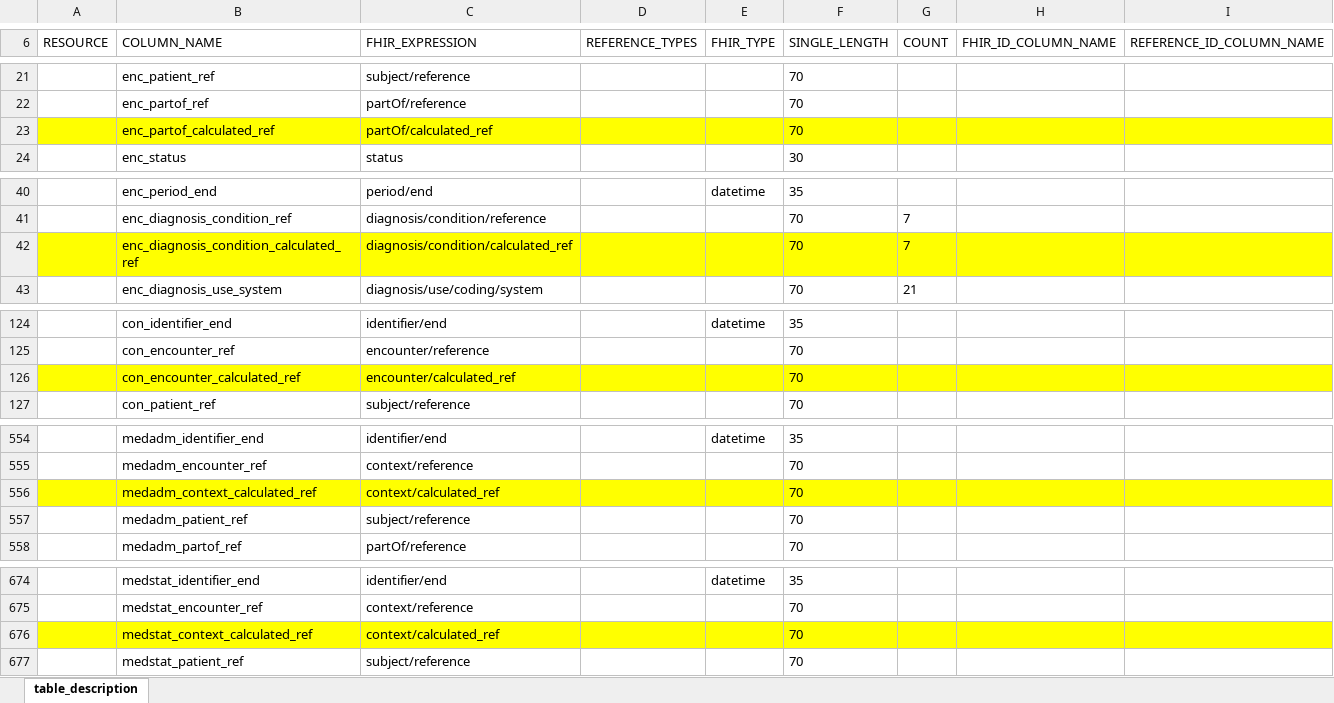
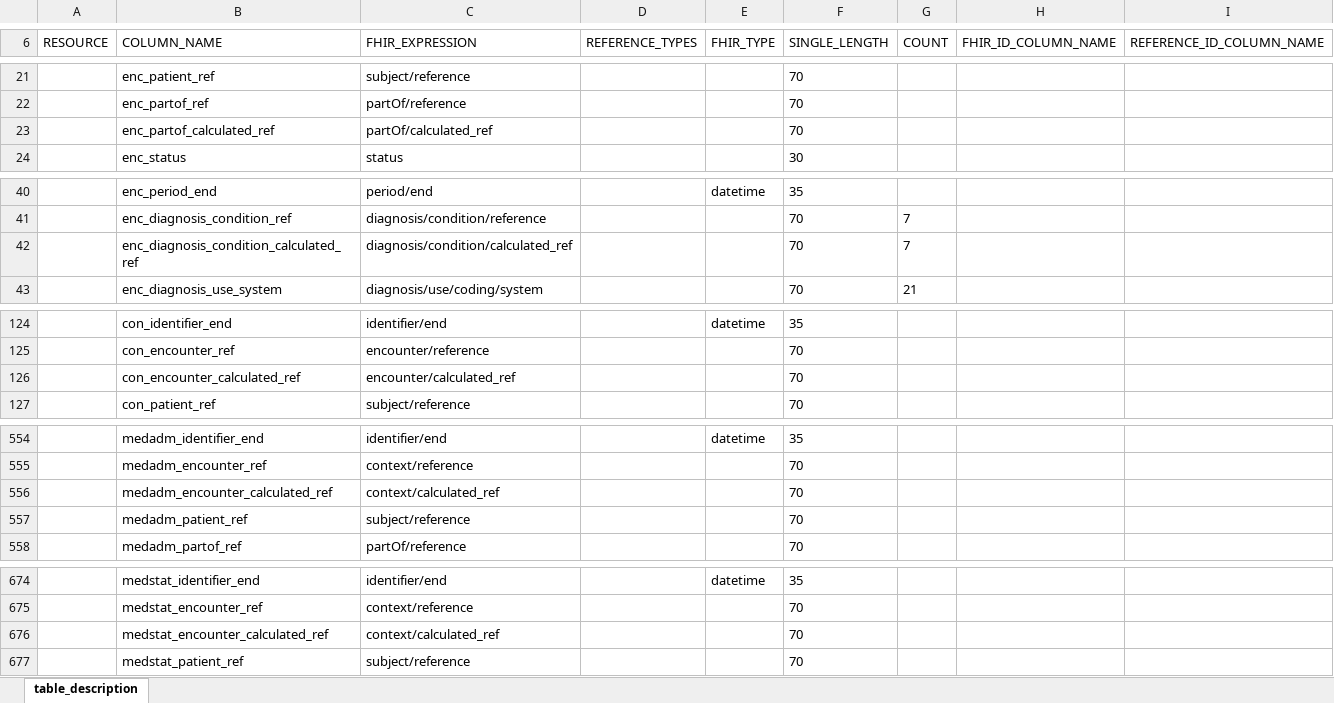
Before and after one commit to medizininformatik-initiative/INTERPOLAR, an Excel workbook: R-cds2db/cds2db/inst/extdata/Table_Description.xlsx, sheet table_description, drawn as a sheet; only a part is shown, gaps mark what is left out; values as stored, in another font and other column widths than the file's, no borders; the diff covers the shown part only; the diff names each change by its address in the sheet, - before the commit and + after, or states it on an @@ line.

Commit message:
Add new table description version with fixed column names

```diff
--- a/R-cds2db/cds2db/inst/extdata/Table_Description.xlsx (sheet table_description)
+++ b/R-cds2db/cds2db/inst/extdata/Table_Description.xlsx (sheet table_description)
-A23:I23 fill: #FFFF00
+A23:I23 fill: none
-A42:I42 fill: #FFFF00
+A42:I42 fill: none
-A126:I126 fill: #FFFF00
+A126:I126 fill: none
-A556:I556 fill: #FFFF00
+A556:I556 fill: none
-B556 (COLUMN_NAME): medadm_context_calculated_ref
+B556 (COLUMN_NAME): medadm_encounter_calculated_ref
-A676:I676 fill: #FFFF00
+A676:I676 fill: none
-B676 (COLUMN_NAME): medstat_context_calculated_ref
+B676 (COLUMN_NAME): medstat_encounter_calculated_ref
```
Also changed, not shown: cell formats elsewhere in this sheet, R-cds2db/cds2db/inst/extdata/Table_Description_Definition.xlsx.
